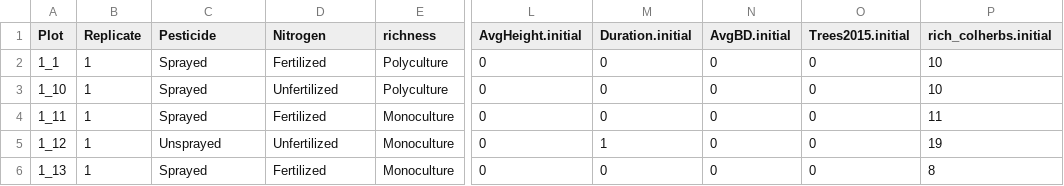
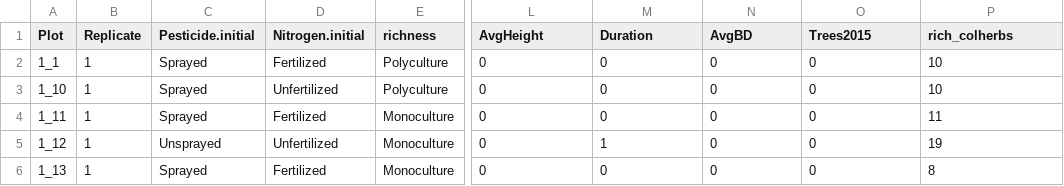
Before and after one commit to cameronfinch12/Tree_Colonization, a CSV file: data_Tree_Colonization.csv, drawn as a sheet; only a part is shown, gaps mark what is left out; the diff names each change by its address in the sheet, - before the commit and + after, or states it on an @@ line.

```diff
--- a/data_Tree_Colonization.csv
+++ b/data_Tree_Colonization.csv
-C1: Pesticide
+C1: Pesticide.initial
-D1: Nitrogen
+D1: Nitrogen.initial
-L1: AvgHeight.initial
+L1: AvgHeight
-M1: Duration.initial
+M1: Duration
-N1: AvgBD.initial
+N1: AvgBD
-O1: Trees2015.initial
+O1: Trees2015
-P1: rich_colherbs.initial
+P1: rich_colherbs
```
Also changed, not shown: 1 other file.
